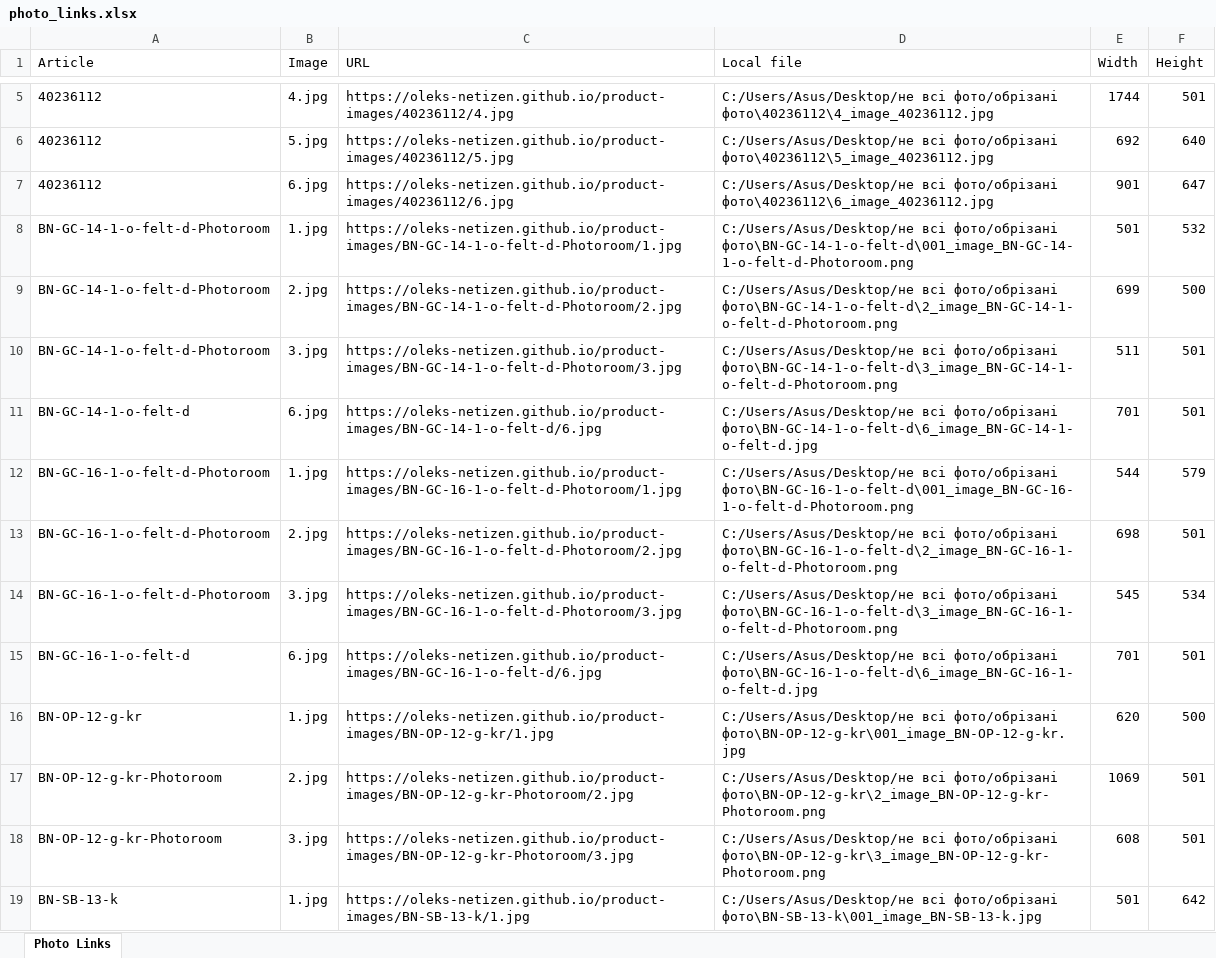
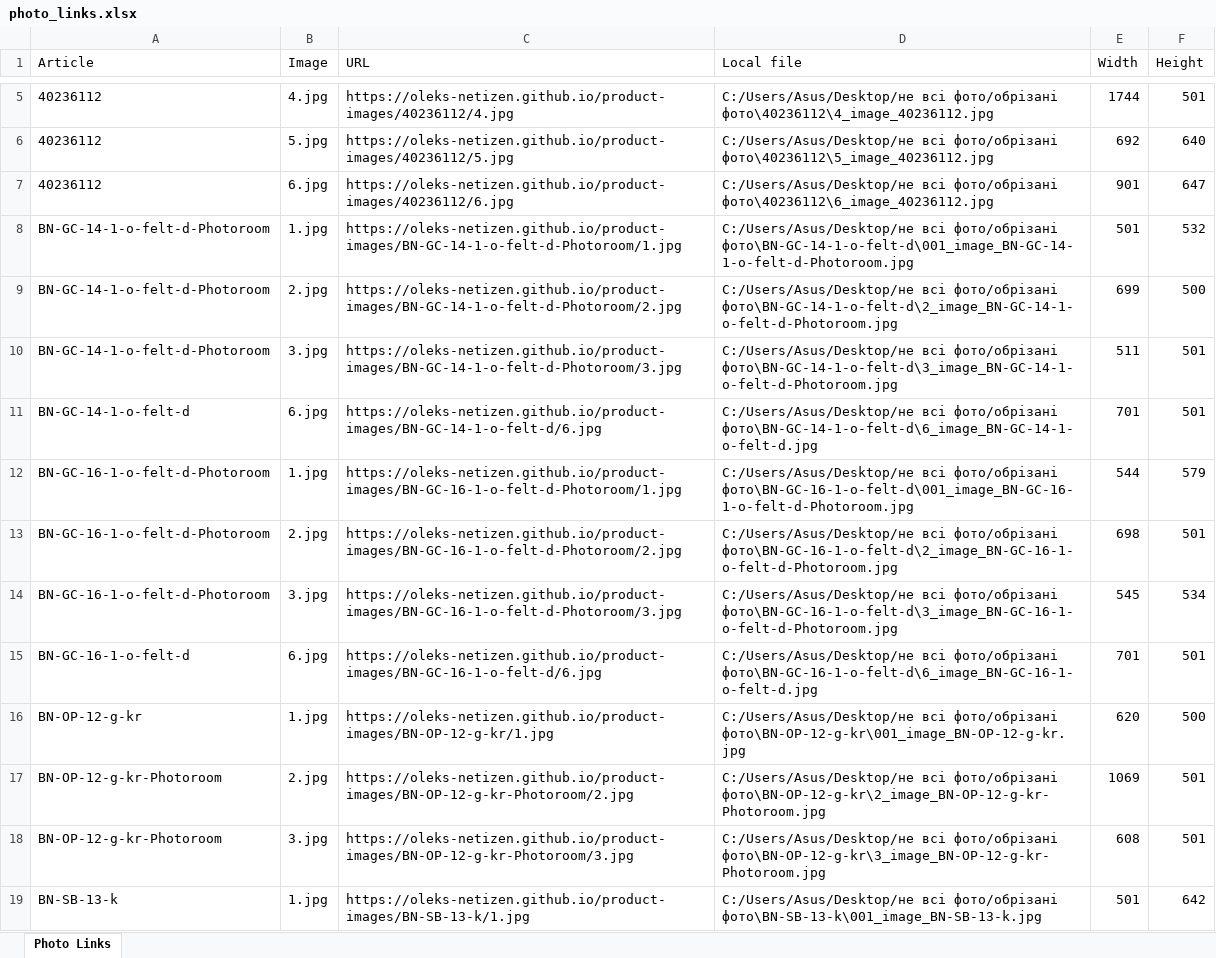
Before and after one commit to oleks-netizen/product-images, an Excel workbook: photo_links.xlsx, sheet Photo Links, drawn as a sheet; only a part is shown, gaps mark what is left out; values as stored, in another font and other column widths than the file's, no borders; the diff covers the shown part only; the diff names each change by its address in the sheet, - before the commit and + after, or states it on an @@ line.

```diff
--- a/photo_links.xlsx (sheet Photo Links)
+++ b/photo_links.xlsx (sheet Photo Links)
-D8 (Local file): …всі фото/обрізані фото\BN-GC-14-1-o-felt-d\001_image_BN-GC-14-1-o-felt-d-Photoroom.png
+D8 (Local file): …всі фото/обрізані фото\BN-GC-14-1-o-felt-d\001_image_BN-GC-14-1-o-felt-d-Photoroom.jpg
-D9 (Local file): …всі фото/обрізані фото\BN-GC-14-1-o-felt-d\2_image_BN-GC-14-1-o-felt-d-Photoroom.png
+D9 (Local file): …всі фото/обрізані фото\BN-GC-14-1-o-felt-d\2_image_BN-GC-14-1-o-felt-d-Photoroom.jpg
-D10 (Local file): …всі фото/обрізані фото\BN-GC-14-1-o-felt-d\3_image_BN-GC-14-1-o-felt-d-Photoroom.png
+D10 (Local file): …всі фото/обрізані фото\BN-GC-14-1-o-felt-d\3_image_BN-GC-14-1-o-felt-d-Photoroom.jpg
-D12 (Local file): …всі фото/обрізані фото\BN-GC-16-1-o-felt-d\001_image_BN-GC-16-1-o-felt-d-Photoroom.png
+D12 (Local file): …всі фото/обрізані фото\BN-GC-16-1-o-felt-d\001_image_BN-GC-16-1-o-felt-d-Photoroom.jpg
-D13 (Local file): …всі фото/обрізані фото\BN-GC-16-1-o-felt-d\2_image_BN-GC-16-1-o-felt-d-Photoroom.png
+D13 (Local file): …всі фото/обрізані фото\BN-GC-16-1-o-felt-d\2_image_BN-GC-16-1-o-felt-d-Photoroom.jpg
-D14 (Local file): …всі фото/обрізані фото\BN-GC-16-1-o-felt-d\3_image_BN-GC-16-1-o-felt-d-Photoroom.png
+D14 (Local file): …всі фото/обрізані фото\BN-GC-16-1-o-felt-d\3_image_BN-GC-16-1-o-felt-d-Photoroom.jpg
-D17 (Local file): …всі фото/обрізані фото\BN-OP-12-g-kr\2_image_BN-OP-12-g-kr-Photoroom.png
+D17 (Local file): …всі фото/обрізані фото\BN-OP-12-g-kr\2_image_BN-OP-12-g-kr-Photoroom.jpg
-D18 (Local file): …всі фото/обрізані фото\BN-OP-12-g-kr\3_image_BN-OP-12-g-kr-Photoroom.png
+D18 (Local file): …всі фото/обрізані фото\BN-OP-12-g-kr\3_image_BN-OP-12-g-kr-Photoroom.jpg
```
Also changed, not shown: 9 edited cells elsewhere in this sheet, articles_summary.xlsx, bad_quality_photos.xlsx, 1 other file.
